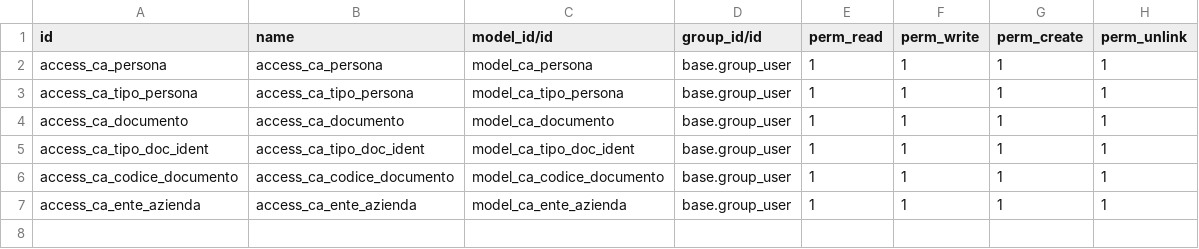
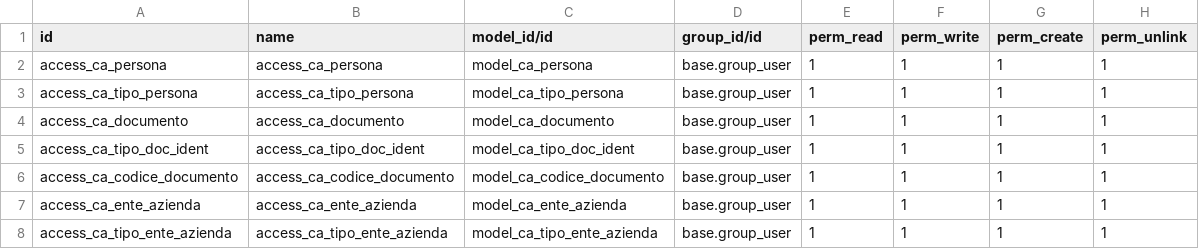
Before and after one commit to INRIM/Addons-Controllo-Accessi, a CSV file: inrim_anagrafiche/security/ir.model.access.csv, drawn as a sheet; the diff names each change by its address in the sheet, - before the commit and + after, or states it on an @@ line.

Commit message:
[UPD] updated menuitems and ca.ente_azienda model

```diff
--- a/inrim_anagrafiche/security/ir.model.access.csv
+++ b/inrim_anagrafiche/security/ir.model.access.csv
+row 8: access_ca_tipo_ente_azienda | access_ca_tipo_ente_azienda | model_ca_tipo_ente_azienda | base.group_user | 1 | 1 | 1 | 1
```
Also changed, not shown: 12 other files.
